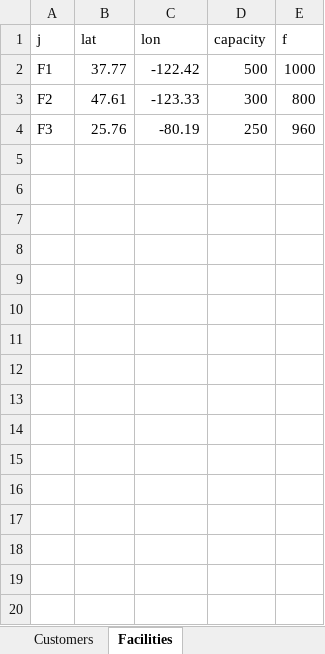
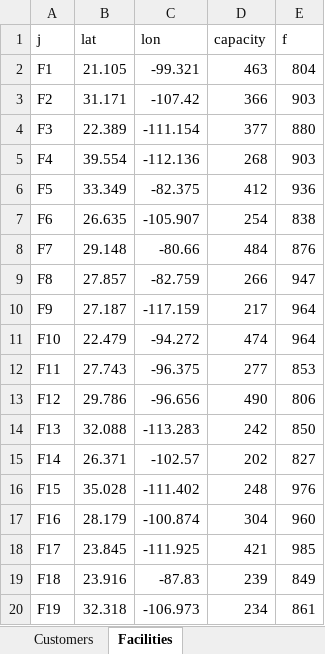
Before and after one commit to gziadlou/Faility-location-base, an Excel workbook: data.xlsx, sheet Facilities, drawn as a sheet; only a part is shown; values as stored, in another font and other column widths than the file's, no borders; the diff covers the shown part only; the diff names each change by its address in the sheet, - before the commit and + after, or states it on an @@ line.

```diff
--- a/data.xlsx (sheet Facilities)
+++ b/data.xlsx (sheet Facilities)
-B2 (lat): 37.77
+B2 (lat): 21.105
-C2 (lon): -122.42
+C2 (lon): -99.321
-D2 (capacity): 500
+D2 (capacity): 463
-E2 (f): 1000
+E2 (f): 804
-B3 (lat): 47.61
+B3 (lat): 31.171
-C3 (lon): -123.33
+C3 (lon): -107.42
-D3 (capacity): 300
+D3 (capacity): 366
-E3 (f): 800
+E3 (f): 903
-B4 (lat): 25.76
+B4 (lat): 22.389
-C4 (lon): -80.19
+C4 (lon): -111.154
-D4 (capacity): 250
+D4 (capacity): 377
-E4 (f): 960
+E4 (f): 880
+row 5: F4 | 39.554 | -112.136 | 268 | 903
+row 6: F5 | 33.349 | -82.375 | 412 | 936
+row 7: F6 | 26.635 | -105.907 | 254 | 838
+row 8: F7 | 29.148 | -80.66 | 484 | 876
+row 9: F8 | 27.857 | -82.759 | 266 | 947
+row 10: F9 | 27.187 | -117.159 | 217 | 964
+row 11: F10 | 22.479 | -94.272 | 474 | 964
+row 12: F11 | 27.743 | -96.375 | 277 | 853
+row 13: F12 | 29.786 | -96.656 | 490 | 806
+row 14: F13 | 32.088 | -113.283 | 242 | 850
+row 15: F14 | 26.371 | -102.57 | 202 | 827
+row 16: F15 | 35.028 | -111.402 | 248 | 976
+row 17: F16 | 28.179 | -100.874 | 304 | 960
+row 18: F17 | 23.845 | -111.925 | 421 | 985
+row 19: F18 | 23.916 | -87.83 | 239 | 849
+row 20: F19 | 32.318 | -106.973 | 234 | 861
```
Also changed, not shown: 55 added rows elsewhere in this sheet, sheet Customers, 2 other files.
